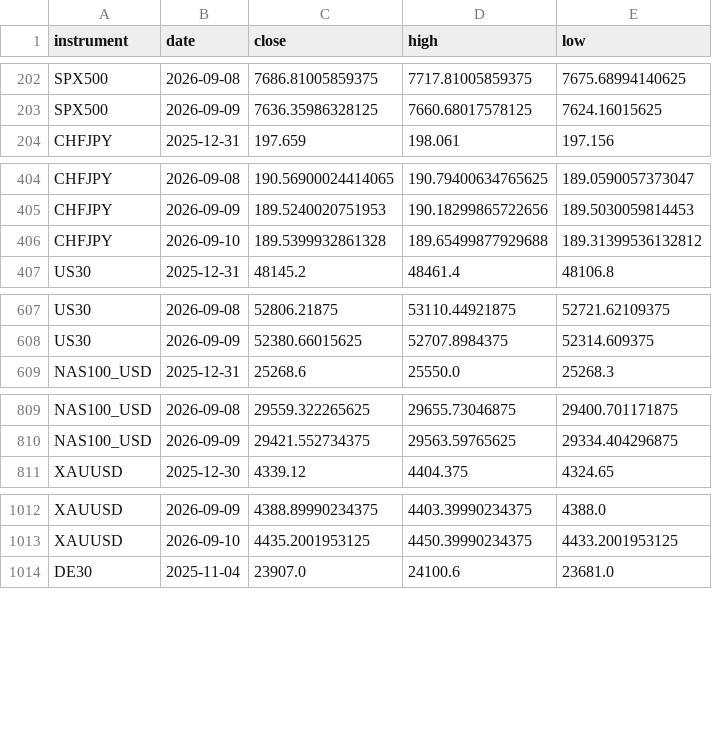
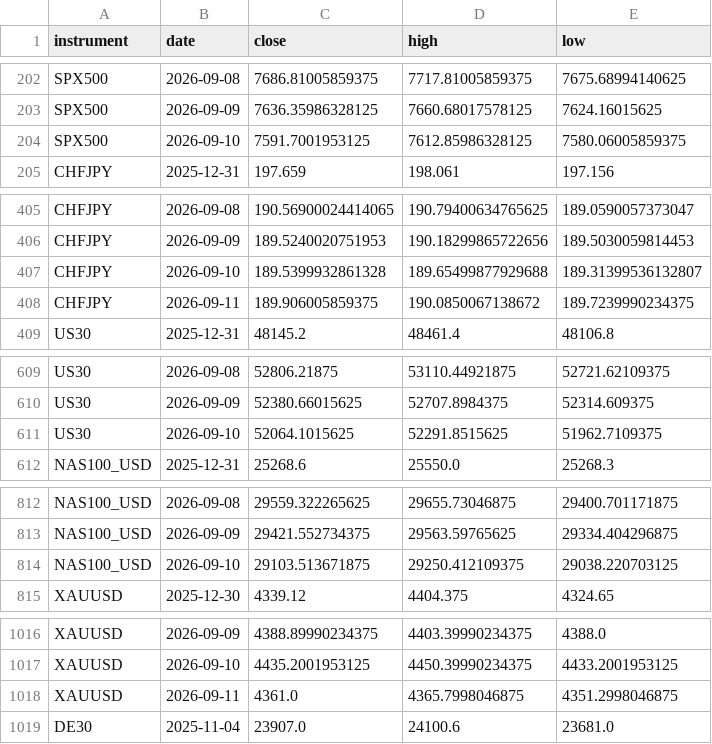
Before and after one commit to kenjtradez/portfolio-forward-test, a CSV file: connors_log.csv, drawn as a sheet; only a part is shown, gaps mark what is left out; the diff covers the shown part only.

```diff
--- a/connors_log.csv
+++ b/connors_log.csv
@@ -203,2 +203,3 @@ SPX500,2026-09-08,7686.81005859375,7717.81005859375,7675.68994140625
 SPX500,2026-09-09,7636.35986328125,7660.68017578125,7624.16015625
+SPX500,2026-09-10,7591.7001953125,7612.85986328125,7580.06005859375
 CHFJPY,2025-12-31,197.659,198.061,197.156
@@ -405,3 +406,4 @@ CHFJPY,2026-09-08,190.56900024414065,190.79400634765625,189.0590057373047
 CHFJPY,2026-09-09,189.5240020751953,190.18299865722656,189.5030059814453
-CHFJPY,2026-09-10,189.5399932861328,189.65499877929688,189.31399536132812
+CHFJPY,2026-09-10,189.5399932861328,189.65499877929688,189.31399536132807
+CHFJPY,2026-09-11,189.906005859375,190.0850067138672,189.7239990234375
 US30,2025-12-31,48145.2,48461.4,48106.8
@@ -608,2 +610,3 @@ US30,2026-09-08,52806.21875,53110.44921875,52721.62109375
 US30,2026-09-09,52380.66015625,52707.8984375,52314.609375
+US30,2026-09-10,52064.1015625,52291.8515625,51962.7109375
 NAS100_USD,2025-12-31,25268.6,25550.0,25268.3
@@ -810,2 +813,3 @@ NAS100_USD,2026-09-08,29559.322265625,29655.73046875,29400.701171875
 NAS100_USD,2026-09-09,29421.552734375,29563.59765625,29334.404296875
+NAS100_USD,2026-09-10,29103.513671875,29250.412109375,29038.220703125
 XAUUSD,2025-12-30,4339.12,4404.375,4324.65
@@ -1013,2 +1017,3 @@ XAUUSD,2026-09-09,4388.89990234375,4403.39990234375,4388.0
 XAUUSD,2026-09-10,4435.2001953125,4450.39990234375,4433.2001953125
+XAUUSD,2026-09-11,4361.0,4365.7998046875,4351.2998046875
 DE30,2025-11-04,23907.0,24100.6,23681.0
```
Also changed, not shown: 5 added rows elsewhere in this file, donchian_log.csv, journal.csv, 3 other files.
